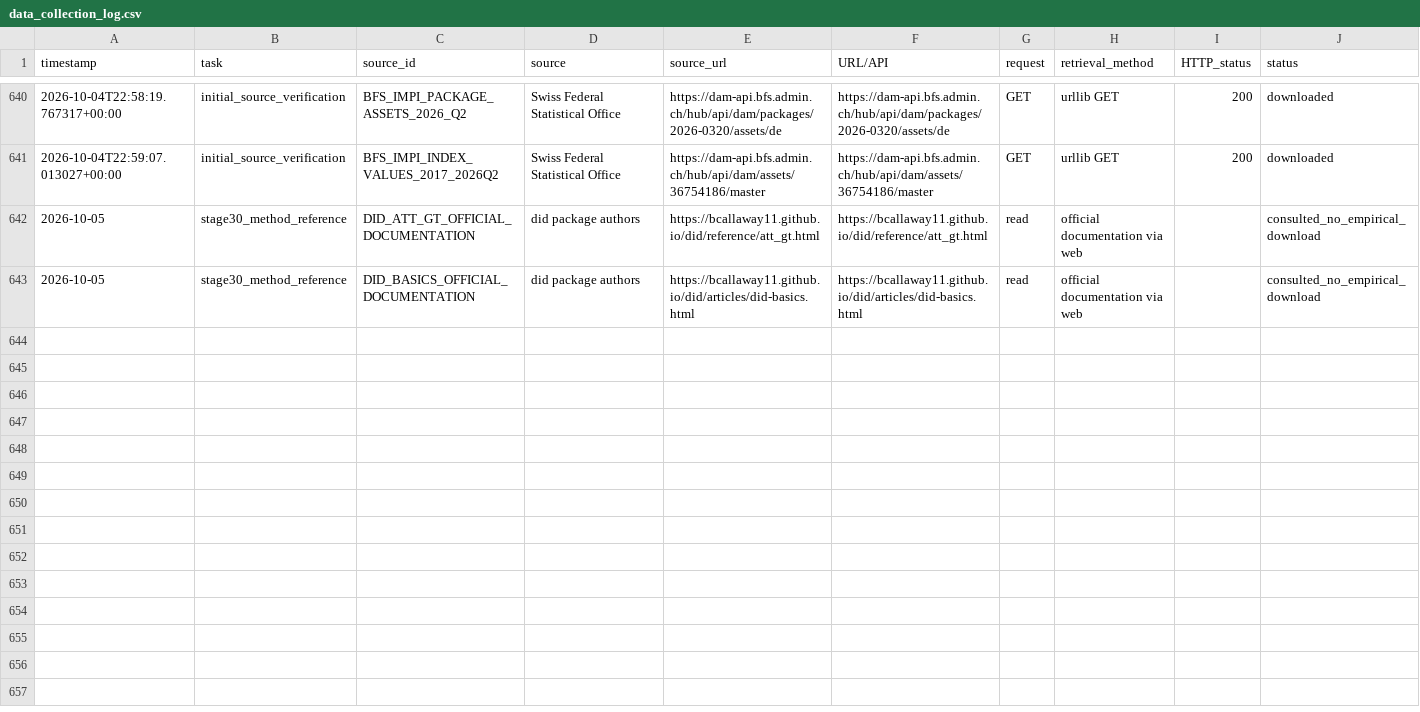
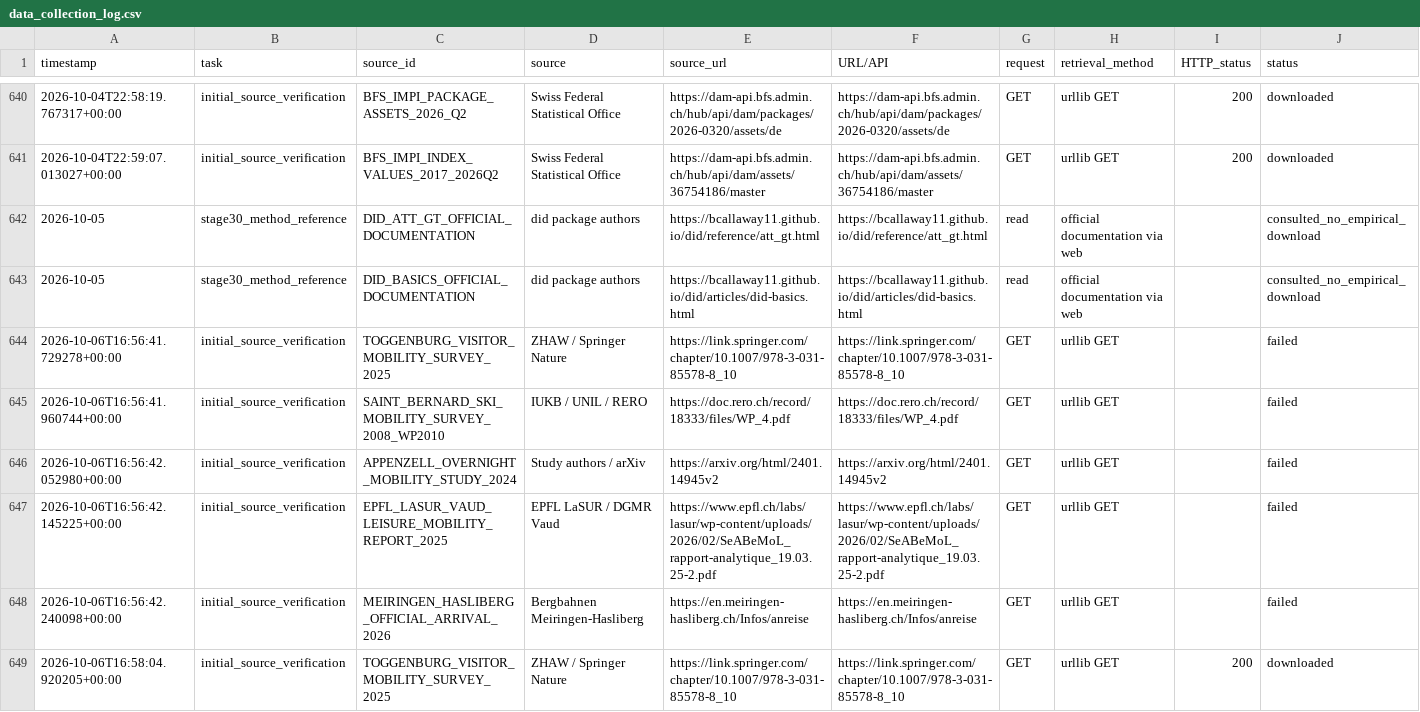
Before and after one commit to Chocaklick/Master-thesis-Magic-pass, a CSV file: logs/data_collection_log.csv, drawn as a sheet; only a part is shown, gaps mark what is left out; rows hold the shown columns only; the diff covers the shown part only; the diff names each change by its address in the sheet, - before the commit and + after, or states it on an @@ line.

Commit message:
research: version access durations and review Swiss visitor mobility

```diff
--- a/logs/data_collection_log.csv
+++ b/logs/data_collection_log.csv
+row 644: 2026-10-06T16:56:41.729278+00:00 | initial_source_verification | TOGGENBURG_VISITOR_MOBILITY_SURVEY_2025 | ZHAW / Springer Nature | https://link.springer.com/chapter/10.1007/978-3-031-85578-8_10 | https://link.springer.com/chapter/10.1007/978-3-031-85578-8_10 | GET | urllib GET |  | failed
+row 645: 2026-10-06T16:56:41.960744+00:00 | initial_source_verification | SAINT_BERNARD_SKI_MOBILITY_SURVEY_2008_WP2010 | IUKB / UNIL / RERO | https://doc.rero.ch/record/18333/files/WP_4.pdf | https://doc.rero.ch/record/18333/files/WP_4.pdf | GET | urllib GET |  | failed
+row 646: 2026-10-06T16:56:42.052980+00:00 | initial_source_verification | APPENZELL_OVERNIGHT_MOBILITY_STUDY_2024 | Study authors / arXiv | https://arxiv.org/html/2401.14945v2 | https://arxiv.org/html/2401.14945v2 | GET | urllib GET |  | failed
+row 647: 2026-10-06T16:56:42.145225+00:00 | initial_source_verification | EPFL_LASUR_VAUD_LEISURE_MOBILITY_REPORT_2025 | EPFL LaSUR / DGMR Vaud | https://www.epfl.ch/labs/lasur/wp-content/uploads/2026/02/SeABeMoL_rapport-analytique_19.03.25-2.pdf | https://www.epfl.ch/labs/lasur/wp-content/uploads/2026/02/SeABeMoL_rapport-analytique_19.03.25-2.pdf | GET | urllib GET |  | failed
+row 648: 2026-10-06T16:56:42.240098+00:00 | initial_source_verification | MEIRINGEN_HASLIBERG_OFFICIAL_ARRIVAL_2026 | Bergbahnen Meiringen-Hasliberg | https://en.meiringen-hasliberg.ch/Infos/anreise | https://en.meiringen-hasliberg.ch/Infos/anreise | GET | urllib GET |  | failed
+row 649: 2026-10-06T16:58:04.920205+00:00 | initial_source_verification | TOGGENBURG_VISITOR_MOBILITY_SURVEY_2025 | ZHAW / Springer Nature | https://link.springer.com/chapter/10.1007/978-3-031-85578-8_10 | https://link.springer.com/chapter/10.1007/978-3-031-85578-8_10 | GET | urllib GET | 200 | downloaded
```
Also changed, not shown: 6 added rows elsewhere in this file, 15 other files.
